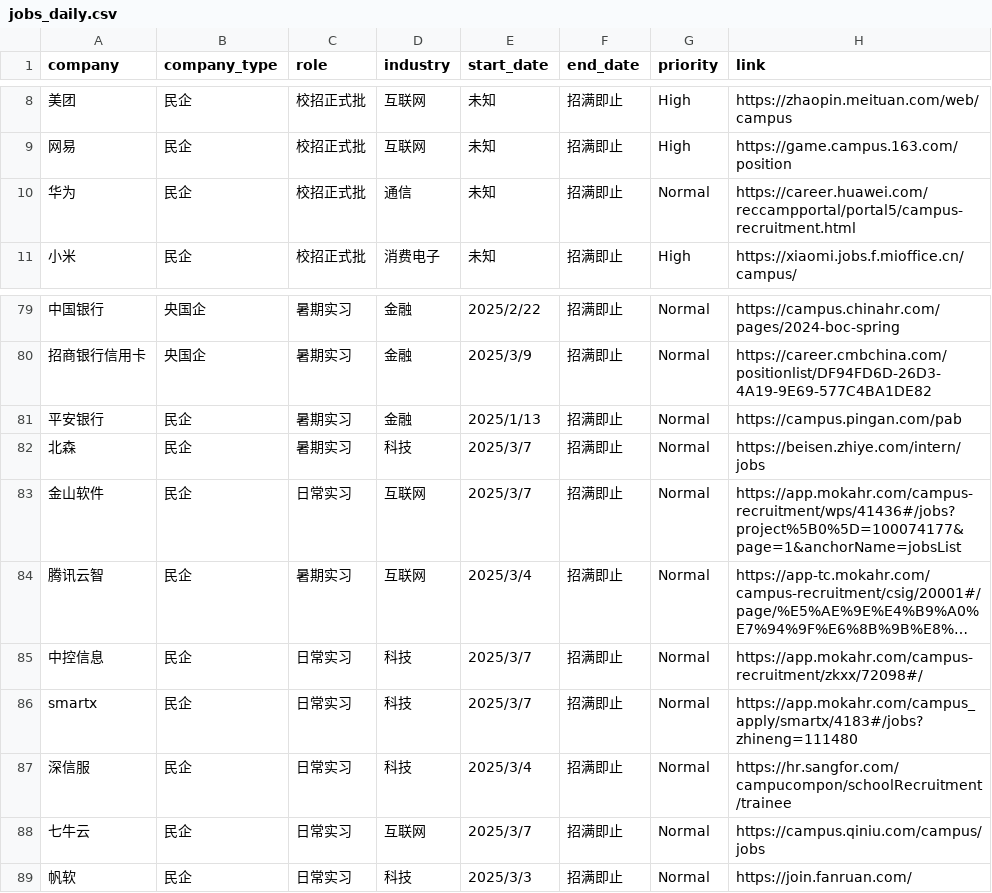
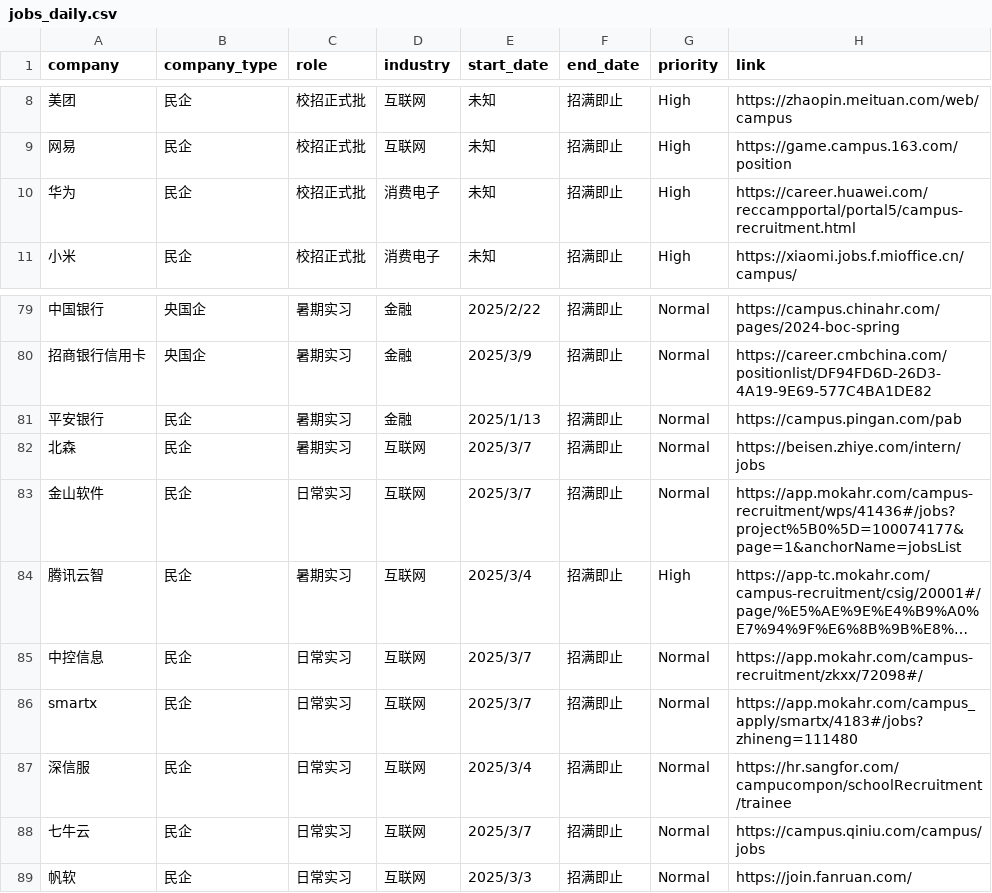
Before and after one commit to renlin414/job-scraper-dashboard, a CSV file: jobs_daily.csv, drawn as a sheet; only a part is shown, gaps mark what is left out; long unchanged cells end in …; the diff covers the shown part only; the diff names each change by its address in the sheet, - before the commit and + after, or states it on an @@ line.

```diff
--- a/jobs_daily.csv
+++ b/jobs_daily.csv
-D10 (industry): 通信
+D10 (industry): 消费电子
-G10 (priority): Normal
+G10 (priority): High
-D82 (industry): 科技
+D82 (industry): 互联网
-G84 (priority): Normal
+G84 (priority): High
-D85:D87 (industry): 科技
+D85:D87 (industry): 互联网
-D89 (industry): 科技
+D89 (industry): 互联网
```
Also changed, not shown: 38 edited cells elsewhere in this file.
